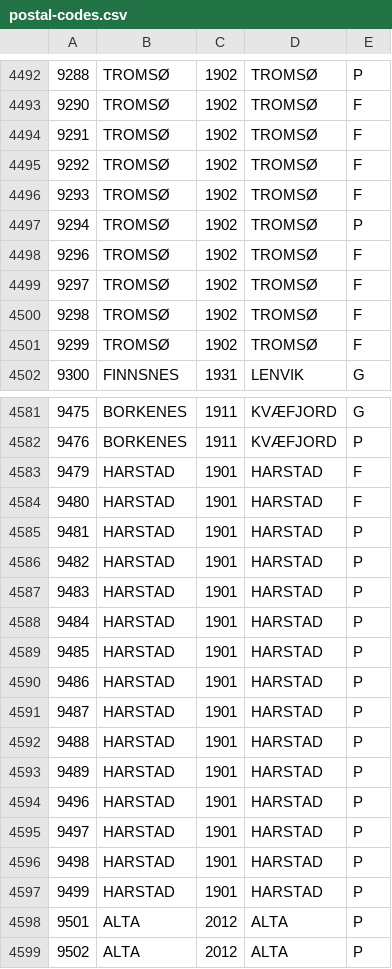
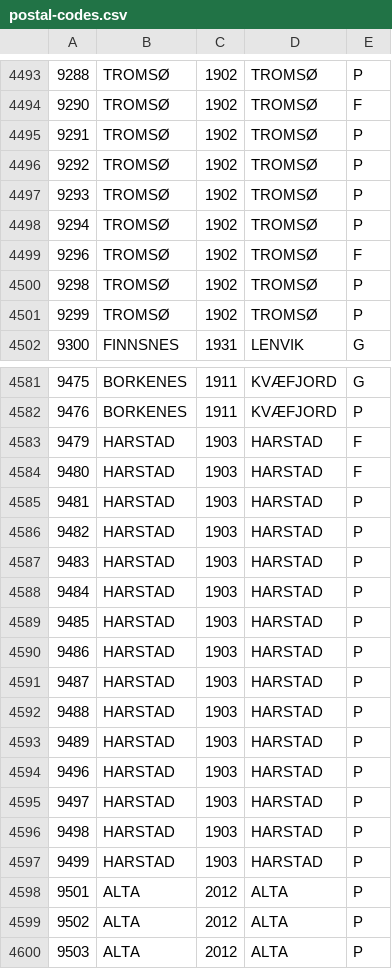
Before and after one commit to sindresorhus/norway-postal-codes, a CSV file: converted/postal-codes.csv, drawn as a sheet; only a part is shown, gaps mark what is left out; the shorter side is filled out with more unchanged rows; the diff covers the shown part only.

```diff
--- a/converted/postal-codes.csv
+++ b/converted/postal-codes.csv
@@ -4493,10 +4494,9 @@
 9290,TROMSØ,1902,TROMSØ,F
-9291,TROMSØ,1902,TROMSØ,F
-9292,TROMSØ,1902,TROMSØ,F
-9293,TROMSØ,1902,TROMSØ,F
+9291,TROMSØ,1902,TROMSØ,P
+9292,TROMSØ,1902,TROMSØ,P
+9293,TROMSØ,1902,TROMSØ,P
 9294,TROMSØ,1902,TROMSØ,P
 9296,TROMSØ,1902,TROMSØ,F
-9297,TROMSØ,1902,TROMSØ,F
-9298,TROMSØ,1902,TROMSØ,F
-9299,TROMSØ,1902,TROMSØ,F
+9298,TROMSØ,1902,TROMSØ,P
+9299,TROMSØ,1902,TROMSØ,P
 9300,FINNSNES,1931,LENVIK,G
@@ -4582,17 +4582,17 @@
 9476,BORKENES,1911,KVÆFJORD,P
-9479,HARSTAD,1901,HARSTAD,F
-9480,HARSTAD,1901,HARSTAD,F
-9481,HARSTAD,1901,HARSTAD,P
-9482,HARSTAD,1901,HARSTAD,P
-9483,HARSTAD,1901,HARSTAD,P
-9484,HARSTAD,1901,HARSTAD,P
-9485,HARSTAD,1901,HARSTAD,P
-9486,HARSTAD,1901,HARSTAD,P
-9487,HARSTAD,1901,HARSTAD,P
-9488,HARSTAD,1901,HARSTAD,P
-9489,HARSTAD,1901,HARSTAD,P
-9496,HARSTAD,1901,HARSTAD,P
-9497,HARSTAD,1901,HARSTAD,P
-9498,HARSTAD,1901,HARSTAD,P
-9499,HARSTAD,1901,HARSTAD,P
+9479,HARSTAD,1903,HARSTAD,F
+9480,HARSTAD,1903,HARSTAD,F
+9481,HARSTAD,1903,HARSTAD,P
+9482,HARSTAD,1903,HARSTAD,P
+9483,HARSTAD,1903,HARSTAD,P
+9484,HARSTAD,1903,HARSTAD,P
+9485,HARSTAD,1903,HARSTAD,P
+9486,HARSTAD,1903,HARSTAD,P
+9487,HARSTAD,1903,HARSTAD,P
+9488,HARSTAD,1903,HARSTAD,P
+9489,HARSTAD,1903,HARSTAD,P
+9496,HARSTAD,1903,HARSTAD,P
+9497,HARSTAD,1903,HARSTAD,P
+9498,HARSTAD,1903,HARSTAD,P
+9499,HARSTAD,1903,HARSTAD,P
 9501,ALTA,2012,ALTA,P
```
Also changed, not shown: 7 added rows, 6 removed rows and 28 edited cells elsewhere in this file, converted/postal-codes.tsv, 4 other files.
